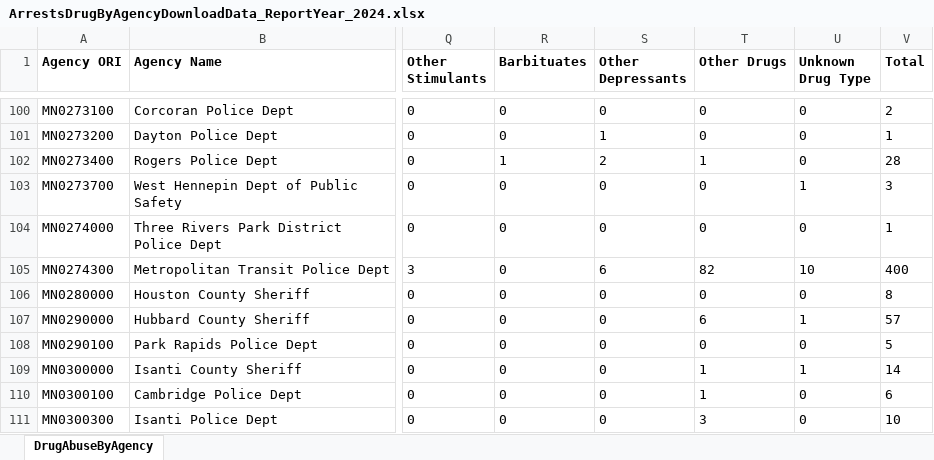
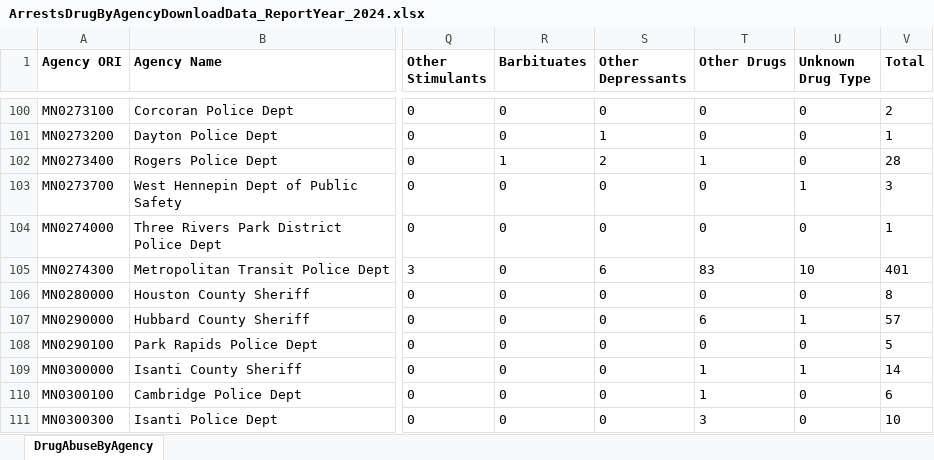
Before and after one commit to striblab/crimedash, an Excel workbook: store/arrests/ArrestsDrugByAgencyDownloadData_ReportYear_2024.xlsx, sheet DrugAbuseByAgency, drawn as a sheet; only a part is shown, gaps mark what is left out; values as stored, in another font and other column widths than the file's, no borders; the diff names each change by its address in the sheet, - before the commit and + after, or states it on an @@ line.

```diff
--- a/store/arrests/ArrestsDrugByAgencyDownloadData_ReportYear_2024.xlsx (sheet DrugAbuseByAgency)
+++ b/store/arrests/ArrestsDrugByAgencyDownloadData_ReportYear_2024.xlsx (sheet DrugAbuseByAgency)
-T105 (Other Drugs): 82
+T105 (Other Drugs): 83
-V105 (Total): 400
+V105 (Total): 401
```
Also changed, not shown: store/arrests/ArrestsGroupAByAgeSexCountyDownloadData_ReportYear_2024.xlsx, store/arrests/ArrestsGroupBByAgeSexCountyDownloadData_ReportYear_2024.xlsx, 41 other files.
